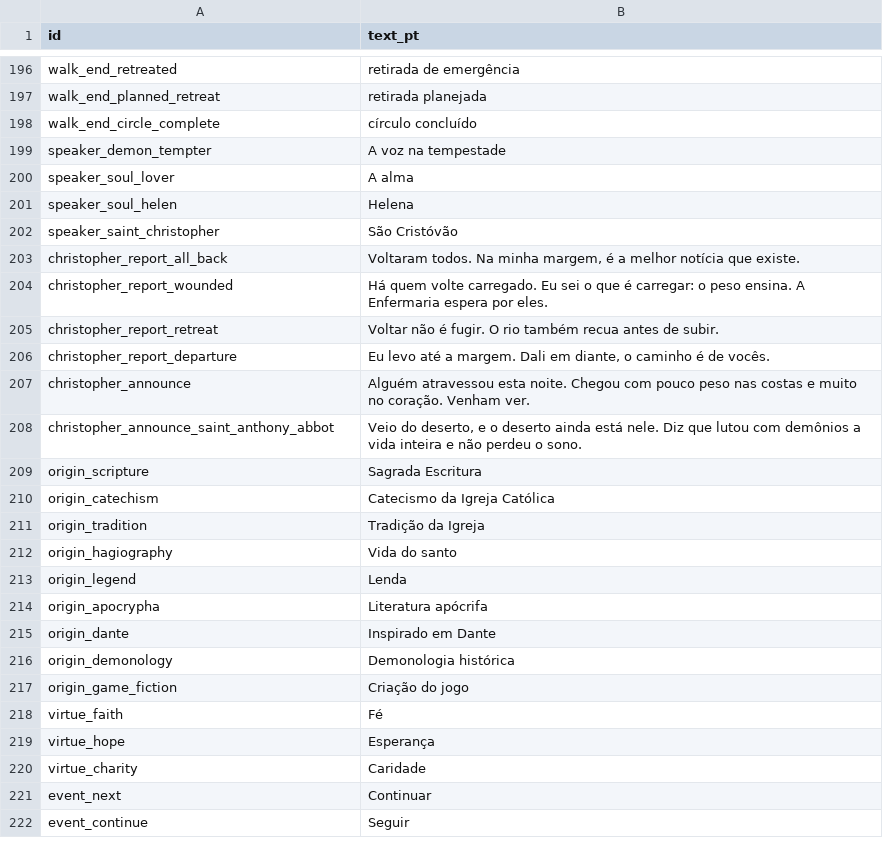
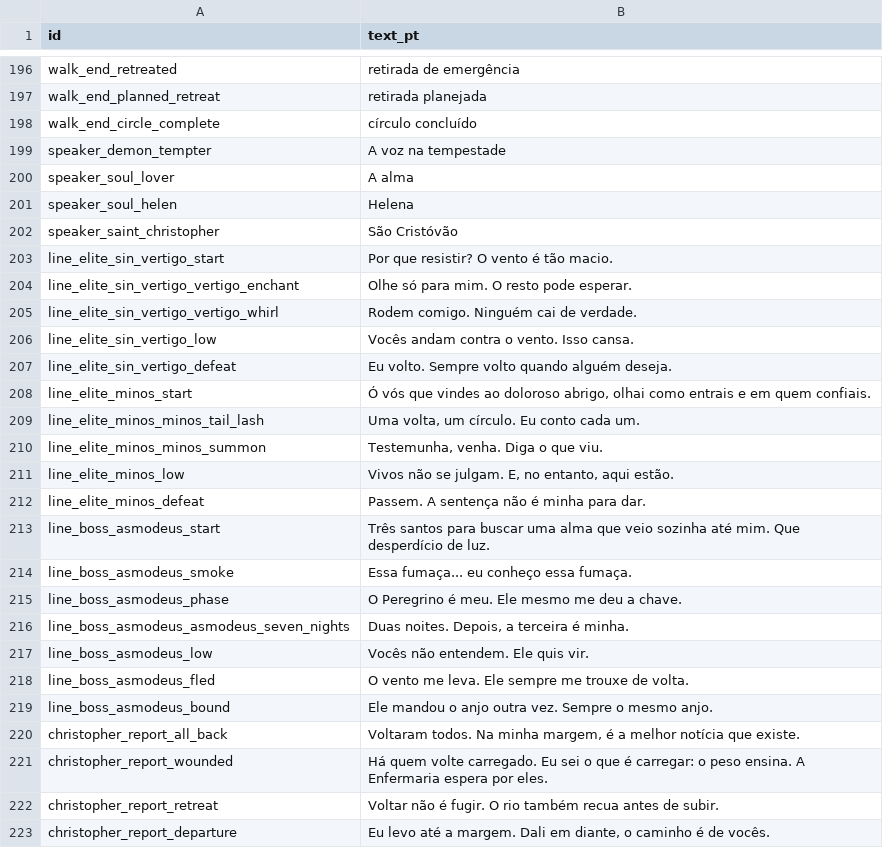
Before and after one commit to alnsouza90/Ad-Inferos---RPG, a CSV file: docs/balance/ui_text.csv, drawn as a sheet; only a part is shown, gaps mark what is left out; the shorter side is filled out with more unchanged rows.

```diff
--- a/docs/balance/ui_text.csv
+++ b/docs/balance/ui_text.csv
@@ -202,2 +202,19 @@ speaker_soul_helen,Helena
 speaker_saint_christopher,São Cristóvão
+line_elite_sin_vertigo_start,Por que resistir? O vento é tão macio.
+line_elite_sin_vertigo_vertigo_enchant,Olhe só para mim. O resto pode esperar.
+line_elite_sin_vertigo_vertigo_whirl,Rodem comigo. Ninguém cai de verdade.
+line_elite_sin_vertigo_low,Vocês andam contra o vento. Isso cansa.
+line_elite_sin_vertigo_defeat,Eu volto. Sempre volto quando alguém deseja.
+line_elite_minos_start,"Ó vós que vindes ao doloroso abrigo, olhai como entrais e em quem confiais."
+line_elite_minos_minos_tail_lash,"Uma volta, um círculo. Eu conto cada um."
+line_elite_minos_minos_summon,"Testemunha, venha. Diga o que viu."
+line_elite_minos_low,"Vivos não se julgam. E, no entanto, aqui estão."
+line_elite_minos_defeat,Passem. A sentença não é minha para dar.
+line_boss_asmodeus_start,Três santos para buscar uma alma que veio sozinha até mim. Que desperdício de luz.
+line_boss_asmodeus_smoke,Essa fumaça... eu conheço essa fumaça.
+line_boss_asmodeus_phase,O Peregrino é meu. Ele mesmo me deu a chave.
+line_boss_asmodeus_asmodeus_seven_nights,"Duas noites. Depois, a terceira é minha."
+line_boss_asmodeus_low,Vocês não entendem. Ele quis vir.
+line_boss_asmodeus_fled,O vento me leva. Ele sempre me trouxe de volta.
+line_boss_asmodeus_bound,Ele mandou o anjo outra vez. Sempre o mesmo anjo.
 christopher_report_all_back,"Voltaram todos. Na minha margem, é a melhor notícia que existe."
```
Also changed, not shown: 5 other files.
